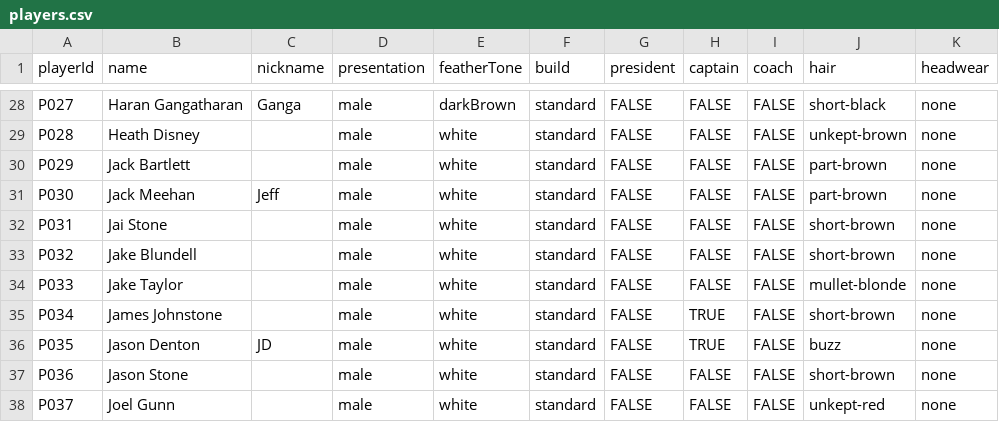
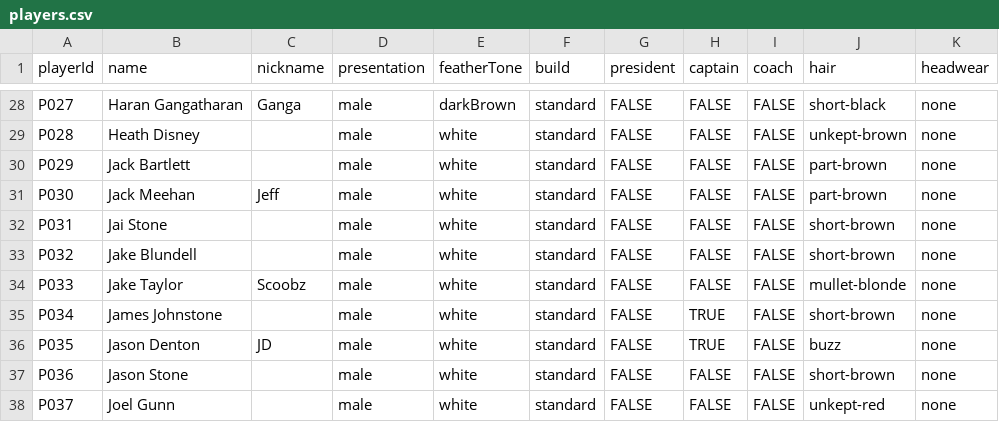
Before and after one commit to h4ff/taipans-duck-pond, a CSV file: data/players.csv, drawn as a sheet; only a part is shown, gaps mark what is left out; the diff names each change by its address in the sheet, - before the commit and + after, or states it on an @@ line.

Commit message:
Update players.csv

```diff
--- a/data/players.csv
+++ b/data/players.csv
-C34 (nickname): (empty)
+C34 (nickname): Scoobz
```
